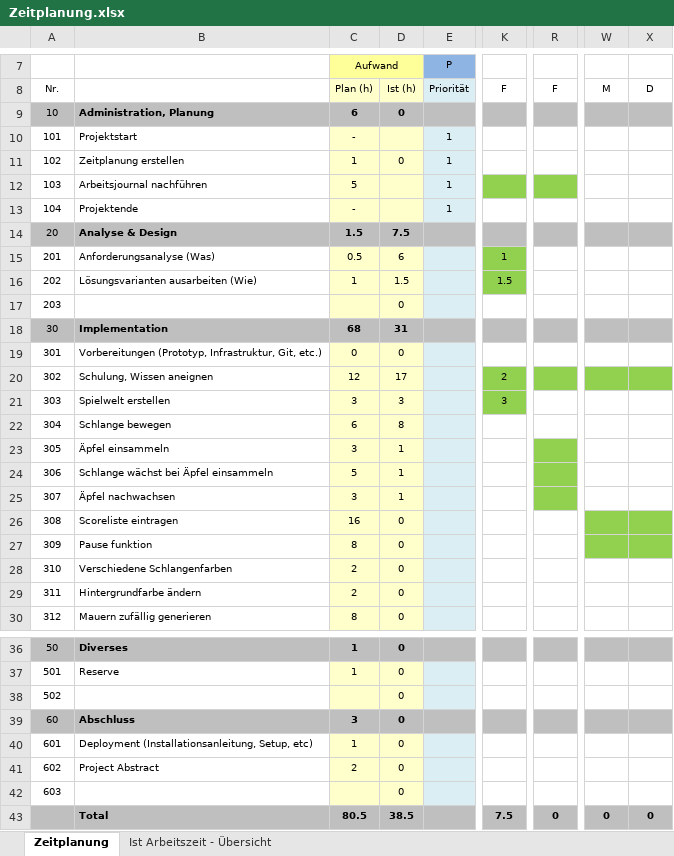
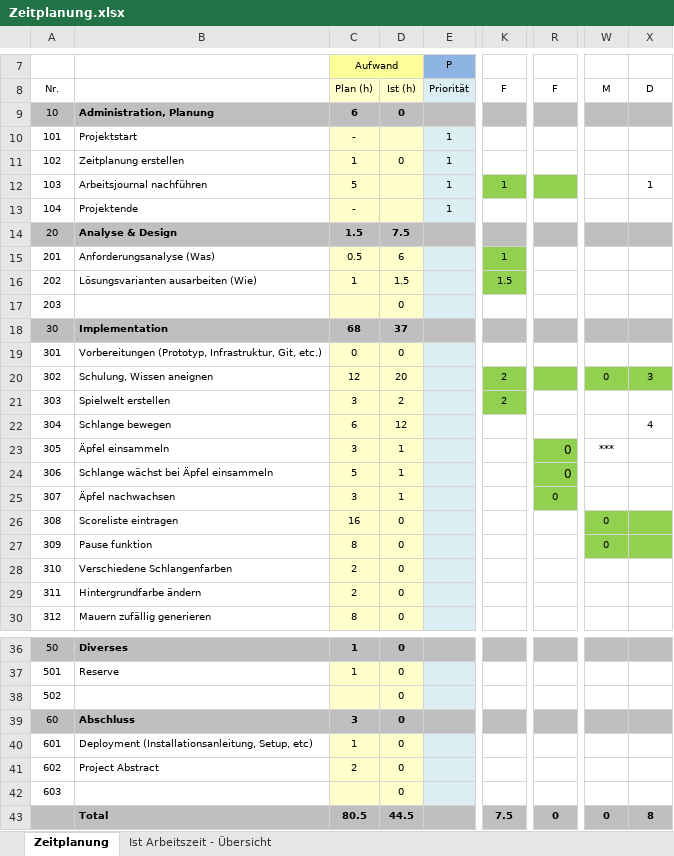
Before and after one commit to lucaaeberhard/the-deadly-snake, an Excel workbook: Zeitplanung.xlsx, sheet Zeitplanung, drawn as a sheet; only a part is shown, gaps mark what is left out; values as stored, in another font and other column widths than the file's, no borders; the diff names each change by its address in the sheet, - before the commit and + after, or states it on an @@ line.

Commit message:
Zeitplanung aktualisiert und Schlange versucht zu bewegen

```diff
--- a/Zeitplanung.xlsx (sheet Zeitplanung)
+++ b/Zeitplanung.xlsx (sheet Zeitplanung)
-K12: (empty)
+K12: 1
-X12: (empty)
+X12: 1
-D18: 31
+D18: 37
-D20: 17
+D20: 20
-W20: (empty)
+W20: 0
-X20: (empty)
+X20: 3
-D21: 3
+D21: 2
-K21: 3
+K21: 2
-D22: 8
+D22: 12
-X22: (empty)
+X22: 4
-R23:R25: (empty)
+R23:R25: 0
-W23: (empty)
+W23: ***
-W26:W27: (empty)
+W26:W27: 0
-D43: 38.5
+D43: 44.5
-X43: 0
+X43: 8
```
Also changed, not shown: sheet Ist Arbeitszeit - Übersicht, charts or pictures, 10 other files.
